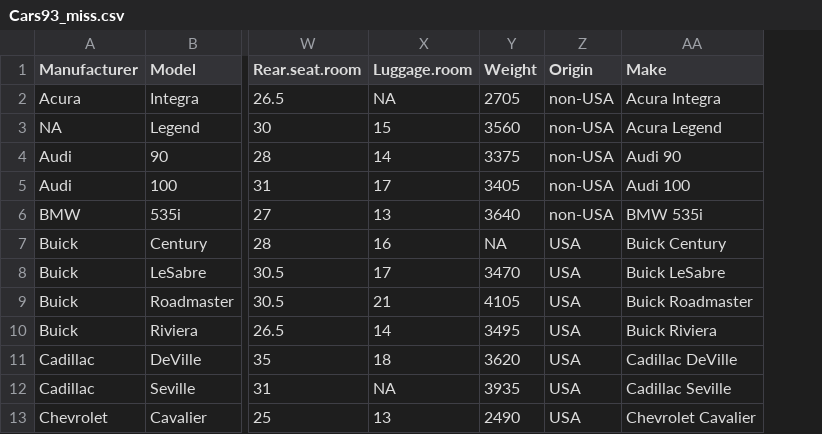
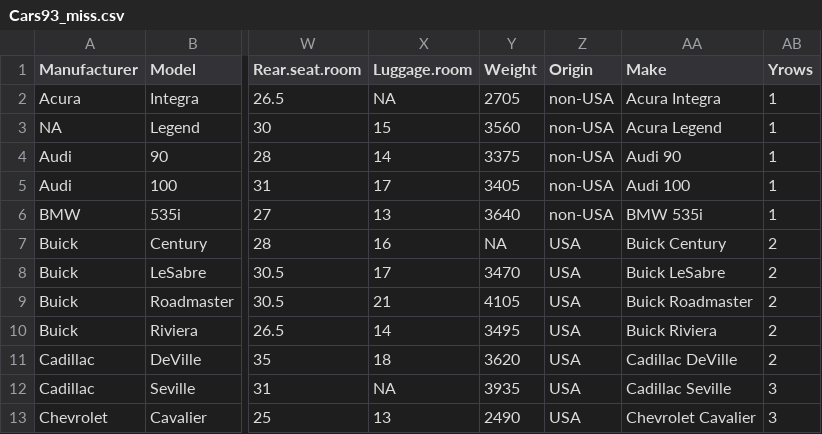
Before and after one commit to anilkumar4274/artificial7intelligence, a CSV file: projects/datasets/Cars93_miss.csv, drawn as a sheet; only a part is shown, gaps mark what is left out; the diff names each change by its address in the sheet, - before the commit and + after, or states it on an @@ line.

```diff
--- a/projects/datasets/Cars93_miss.csv
+++ b/projects/datasets/Cars93_miss.csv
+column AB (Yrows), rows 2-13: 1 | 1 | 1 | 1 | 1 | 2 | 2 | 2 | 2 | 2 | 3 | 3
```
Also changed, not shown: projects/datasets/Auto.csv, projects/datasets/Cars93.csv, 1 other file.
